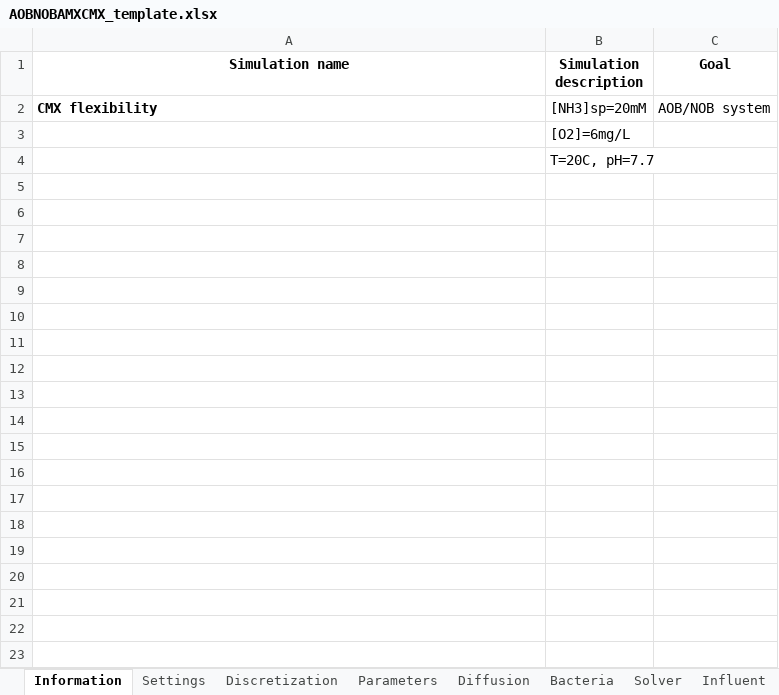
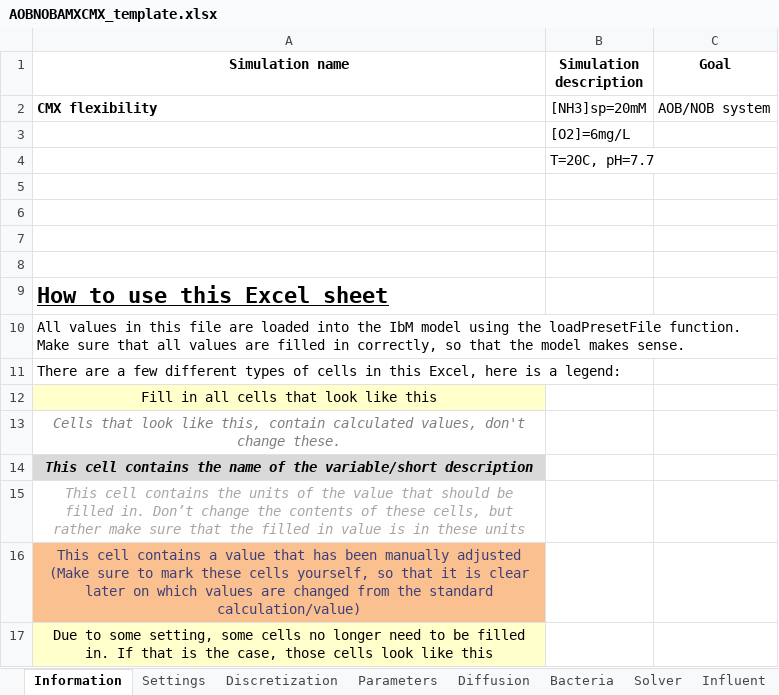
Before and after one commit to Computational-Platform-IbM/IbM, an Excel workbook: planning/Excels/Templates/AOBNOBAMXCMX_template.xlsx, sheet Information, drawn as a sheet; values as stored, in another font and other column widths than the file's, no borders; conditional formats not drawn; the diff names each change by its address in the sheet, - before the commit and + after, or states it on an @@ line.

Commit message:
add 'How to use' section in Excel

```diff
--- a/planning/Excels/Templates/AOBNOBAMXCMX_template.xlsx (sheet Information)
+++ b/planning/Excels/Templates/AOBNOBAMXCMX_template.xlsx (sheet Information)
+row 5: (empty)
+row 6: (empty)
+row 7: (empty)
+row 8: (empty)
+row 9: How to use this Excel sheet
+row 10: All values in this file are loaded into the IbM model using the loadPresetFile function. Make sure that all values are filled in correctly, so that the model makes sense.
+row 11: There are a few different types of cells in this Excel, here is a legend:
+row 12: Fill in all cells that look like this
+row 13: Cells that look like this, contain calculated values, don't change these.
+row 14: This cell contains the name of the variable/short description
+row 15: This cell contains the units of the value that should be filled in. Don’t change the contents of these cells, but rather make sure that the filled in value is in these units
+row 16: This cell contains a value that has been manually adjusted (Make sure to mark these cells yourself, so that it is clear later on which values are changed from the standard calculation/value)
+row 17: Due to some setting, some cells no longer need to be filled in. If that is the case, those cells look like this
```
